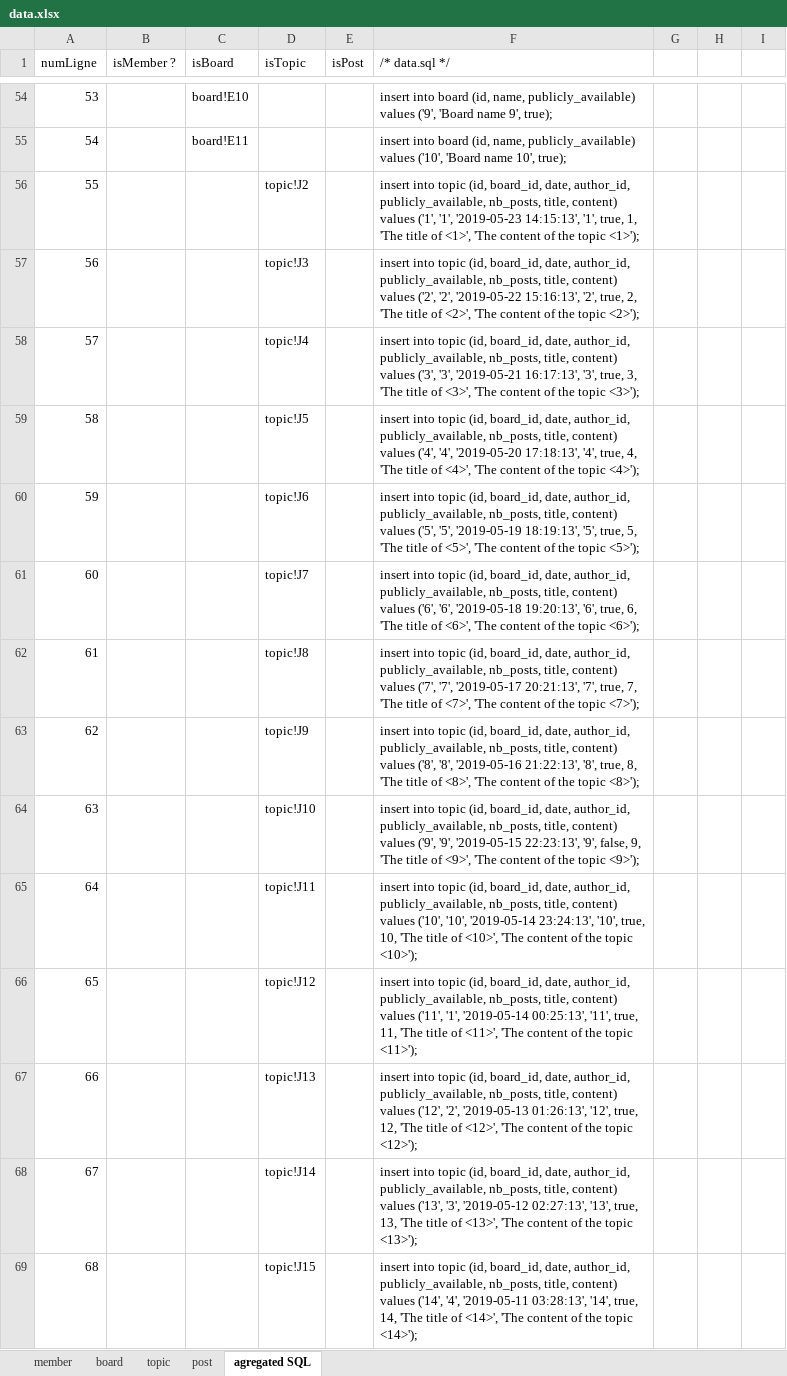
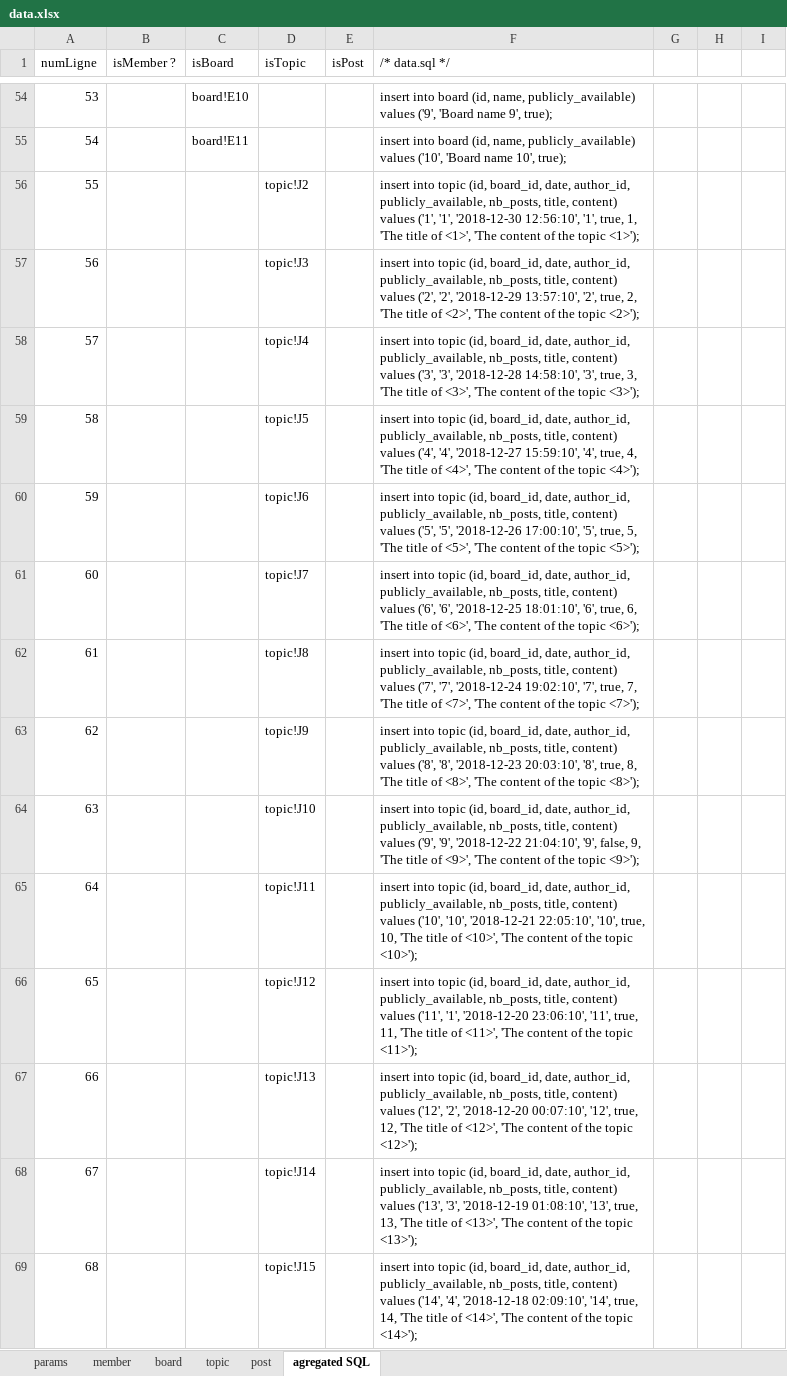
Before and after one commit to graphql-java-generator/graphql-maven-plugin-project, an Excel workbook: graphql-maven-plugin-samples/graphql-maven-plugin-samples-Forum-server/src/main/resources/data.xlsx, sheet agregated SQL, drawn as a sheet; only a part is shown, gaps mark what is left out; values as stored, in another font and other column widths than the file's, no borders; table styles not drawn; the diff covers the shown part only; the diff names each change by its address in the sheet, - before the commit and + after, or states it on an @@ line.

```diff
--- a/graphql-maven-plugin-samples/graphql-maven-plugin-samples-Forum-server/src/main/resources/data.xlsx (sheet agregated SQL)
+++ b/graphql-maven-plugin-samples/graphql-maven-plugin-samples-Forum-server/src/main/resources/data.xlsx (sheet agregated SQL)
+sheet tab: params
-F56 (/* data.sql */): …('1', '1', '2019-05-23 14:15:13', '1', true,…
+F56 (/* data.sql */): …('1', '1', '2018-12-30 12:56:10', '1', true,…
-F57 (/* data.sql */): …('2', '2', '2019-05-22 15:16:13', '2', true,…
+F57 (/* data.sql */): …('2', '2', '2018-12-29 13:57:10', '2', true,…
-F58 (/* data.sql */): …('3', '3', '2019-05-21 16:17:13', '3', true,…
+F58 (/* data.sql */): …('3', '3', '2018-12-28 14:58:10', '3', true,…
-F59 (/* data.sql */): …('4', '4', '2019-05-20 17:18:13', '4', true,…
+F59 (/* data.sql */): …('4', '4', '2018-12-27 15:59:10', '4', true,…
-F60 (/* data.sql */): …('5', '5', '2019-05-19 18:19:13', '5', true,…
+F60 (/* data.sql */): …('5', '5', '2018-12-26 17:00:10', '5', true,…
-F61 (/* data.sql */): …('6', '6', '2019-05-18 19:20:13', '6', true,…
+F61 (/* data.sql */): …('6', '6', '2018-12-25 18:01:10', '6', true,…
-F62 (/* data.sql */): …('7', '7', '2019-05-17 20:21:13', '7', true,…
+F62 (/* data.sql */): …('7', '7', '2018-12-24 19:02:10', '7', true,…
-F63 (/* data.sql */): …('8', '8', '2019-05-16 21:22:13', '8', true,…
+F63 (/* data.sql */): …('8', '8', '2018-12-23 20:03:10', '8', true,…
-F64 (/* data.sql */): …('9', '9', '2019-05-15 22:23:13', '9', false,…
+F64 (/* data.sql */): …('9', '9', '2018-12-22 21:04:10', '9', false,…
-F65 (/* data.sql */): …('10', '10', '2019-05-14 23:24:13', '10', true,…
+F65 (/* data.sql */): …('10', '10', '2018-12-21 22:05:10', '10', true,…
-F66 (/* data.sql */): …('11', '1', '2019-05-14 00:25:13', '11', true,…
+F66 (/* data.sql */): …('11', '1', '2018-12-20 23:06:10', '11', true,…
-F67 (/* data.sql */): …('12', '2', '2019-05-13 01:26:13', '12', true,…
+F67 (/* data.sql */): …('12', '2', '2018-12-20 00:07:10', '12', true,…
-F68 (/* data.sql */): …('13', '3', '2019-05-12 02:27:13', '13', true,…
+F68 (/* data.sql */): …('13', '3', '2018-12-19 01:08:10', '13', true,…
-F69 (/* data.sql */): …('14', '4', '2019-05-11 03:28:13', '14', true,…
+F69 (/* data.sql */): …('14', '4', '2018-12-18 02:09:10', '14', true,…
```
Also changed, not shown: 350 edited cells elsewhere in this sheet, sheet post, sheet topic, 13 other files.
